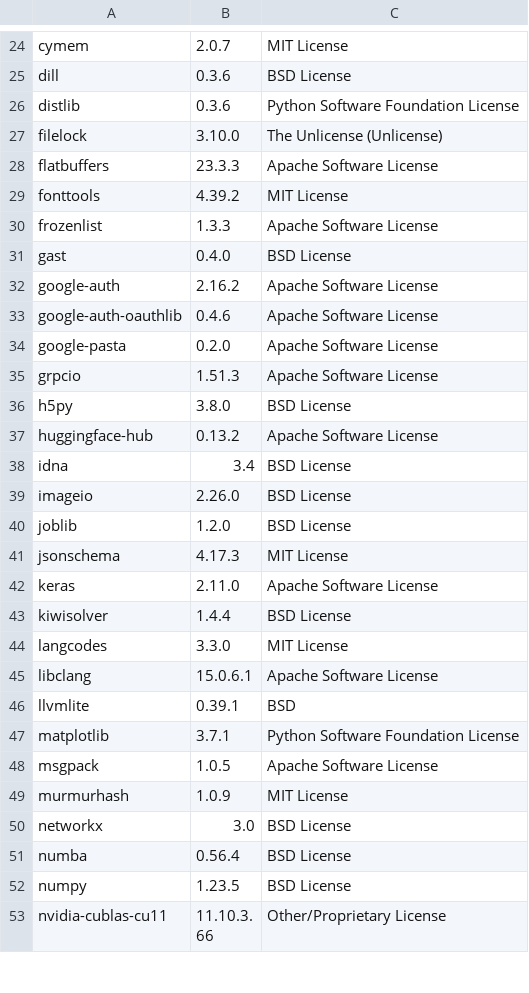
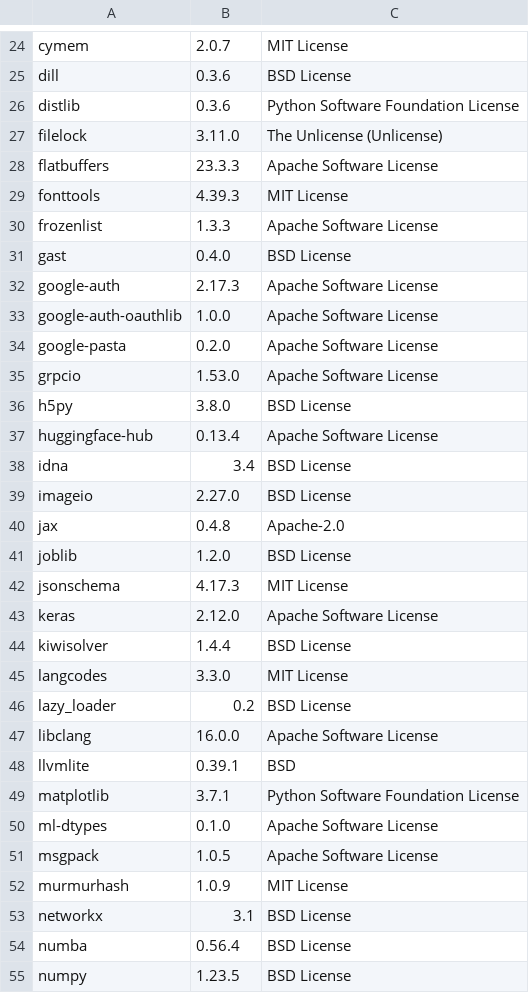
Before and after one commit to SeldonIO/alibi, a CSV file: licenses/license_info.csv, drawn as a sheet; only a part is shown, gaps mark what is left out; the shorter side is filled out with more unchanged rows; the diff covers the shown part only.

Commit message:
Update licenses (#906)

```diff
--- a/licenses/license_info.csv
+++ b/licenses/license_info.csv
@@ -26,26 +26,29 @@
 "distlib","0.3.6","Python Software Foundation License"
-"filelock","3.10.0","The Unlicense (Unlicense)"
+"filelock","3.11.0","The Unlicense (Unlicense)"
 "flatbuffers","23.3.3","Apache Software License"
-"fonttools","4.39.2","MIT License"
+"fonttools","4.39.3","MIT License"
 "frozenlist","1.3.3","Apache Software License"
 "gast","0.4.0","BSD License"
-"google-auth","2.16.2","Apache Software License"
-"google-auth-oauthlib","0.4.6","Apache Software License"
+"google-auth","2.17.3","Apache Software License"
+"google-auth-oauthlib","1.0.0","Apache Software License"
 "google-pasta","0.2.0","Apache Software License"
-"grpcio","1.51.3","Apache Software License"
+"grpcio","1.53.0","Apache Software License"
 "h5py","3.8.0","BSD License"
-"huggingface-hub","0.13.2","Apache Software License"
+"huggingface-hub","0.13.4","Apache Software License"
 "idna","3.4","BSD License"
-"imageio","2.26.0","BSD License"
+"imageio","2.27.0","BSD License"
+"jax","0.4.8","Apache-2.0"
 "joblib","1.2.0","BSD License"
 "jsonschema","4.17.3","MIT License"
-"keras","2.11.0","Apache Software License"
+"keras","2.12.0","Apache Software License"
 "kiwisolver","1.4.4","BSD License"
 "langcodes","3.3.0","MIT License"
-"libclang","15.0.6.1","Apache Software License"
+"lazy_loader","0.2","BSD License"
+"libclang","16.0.0","Apache Software License"
 "llvmlite","0.39.1","BSD"
 "matplotlib","3.7.1","Python Software Foundation License"
+"ml-dtypes","0.1.0","Apache Software License"
 "msgpack","1.0.5","Apache Software License"
 "murmurhash","1.0.9","MIT License"
-"networkx","3.0","BSD License"
+"networkx","3.1","BSD License"
 "numba","0.56.4","BSD License"
```
Also changed, not shown: 1 added row and 22 edited cells elsewhere in this file, licenses/license_info.no_versions.csv, 1 other file.
